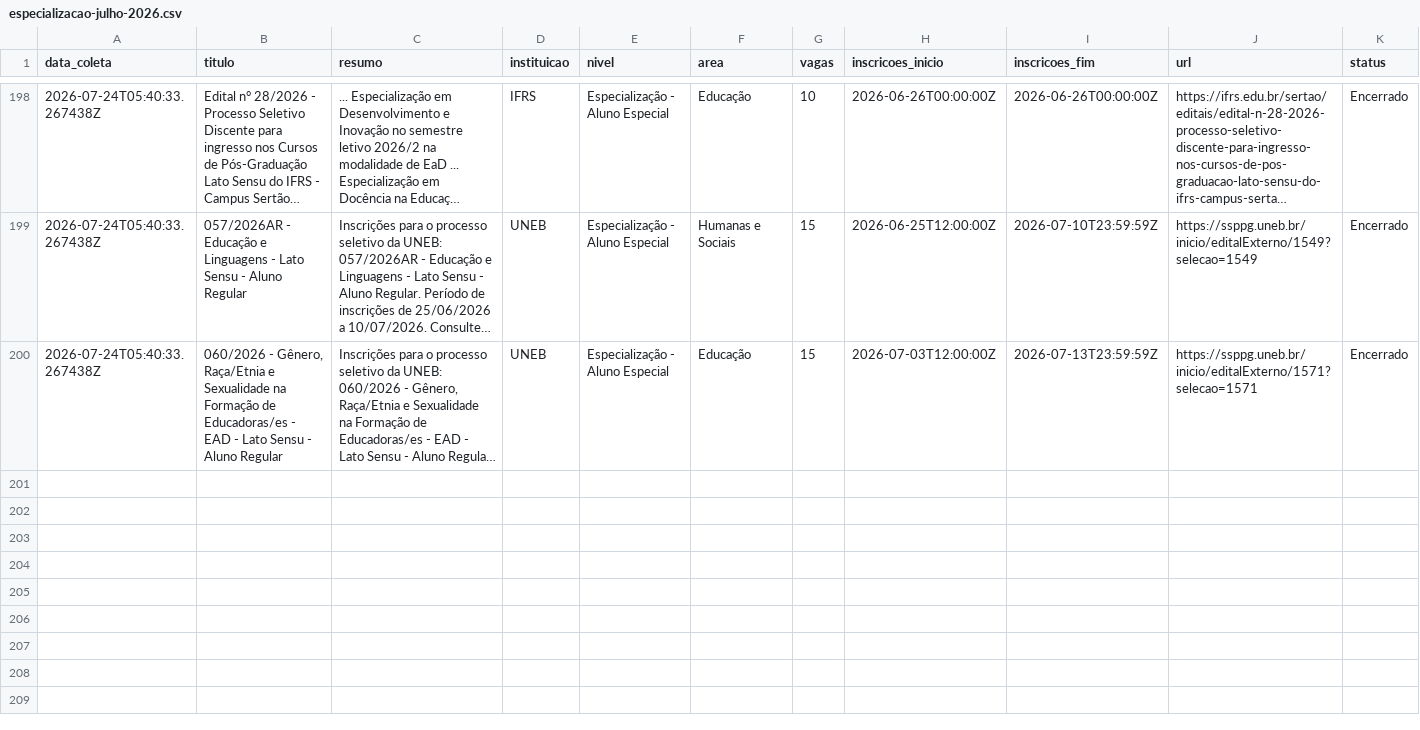
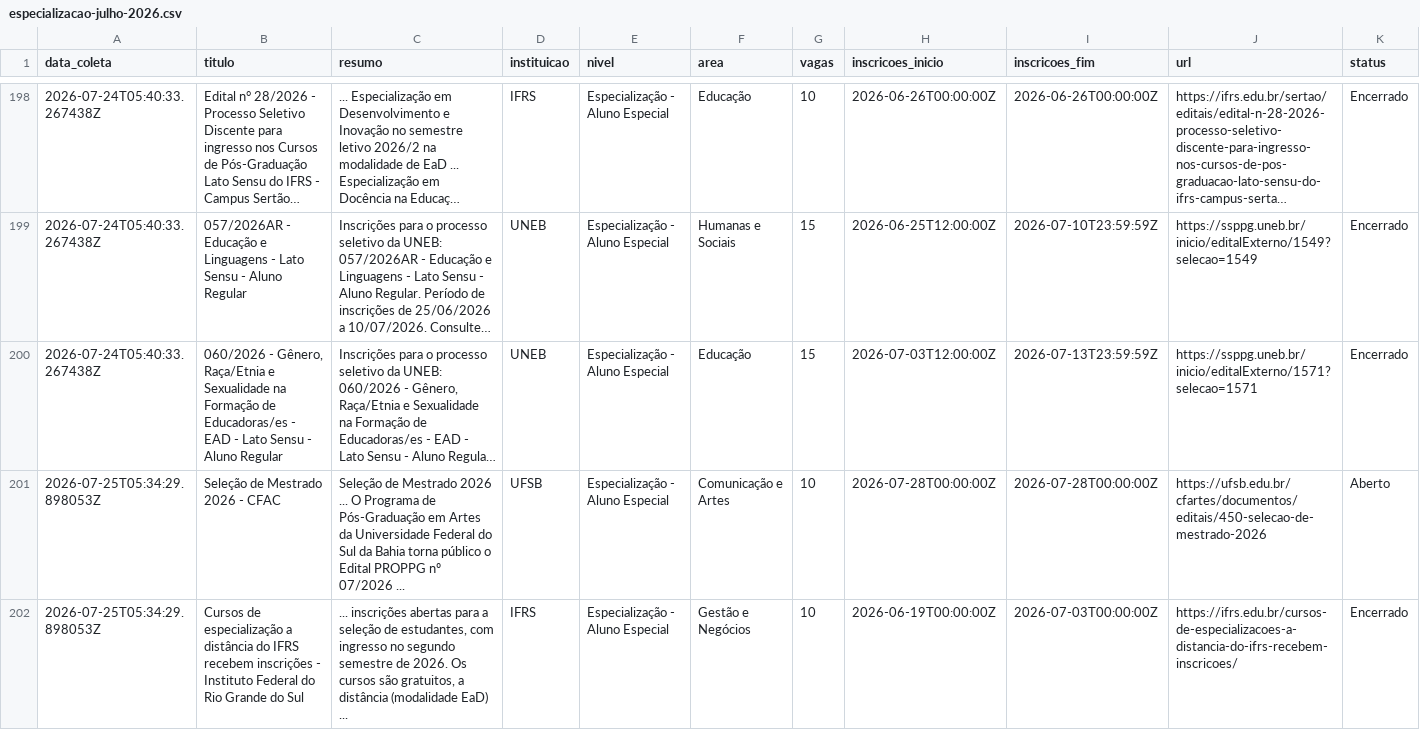
Before and after one commit to yuriluna85/pos-bahia, a CSV file: DATA/2026/07/especializacao-julho-2026.csv, drawn as a sheet; only a part is shown, gaps mark what is left out; long unchanged cells end in …; rows hold the shown columns only; the diff covers the shown part only; the diff names each change by its address in the sheet, - before the commit and + after, or states it on an @@ line.

```diff
--- a/DATA/2026/07/especializacao-julho-2026.csv
+++ b/DATA/2026/07/especializacao-julho-2026.csv
+row 201: 2026-07-25T05:34:29.898053Z | Seleção de Mestrado 2026 - CFAC | Seleção de Mestrado 2026 ... O Programa de Pós-Graduação em Artes da Universidade Federal do Sul da Bahia torna público o Edital PROPPG nº 07/2026 ... | UFSB | Especialização - Aluno Especial | Comunicação e Artes | 10 | 2026-07-28T00:00:00Z | 2026-07-28T00:00:00Z | https://ufsb.edu.br/cfartes/documentos/editais/450-selecao-de-mestrado-2026 | Aberto
+row 202: 2026-07-25T05:34:29.898053Z | Cursos de especialização a distância do IFRS recebem inscrições - Instituto Federal do Rio Grande do Sul | ... inscrições abertas para a seleção de estudantes, com ingresso no segundo semestre de 2026. Os cursos são gratuitos, a distância (modalidade EaD) ... | IFRS | Especialização - Aluno Especial | Gestão e Negócios | 10 | 2026-06-19T00:00:00Z | 2026-07-03T00:00:00Z | https://ifrs.edu.br/cursos-de-especializacoes-a-distancia-do-ifrs-recebem-inscricoes/ | Encerrado
```
Also changed, not shown: 6 added rows elsewhere in this file, 5 other files.
